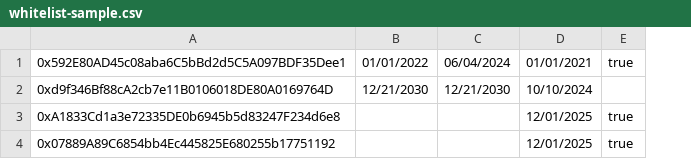
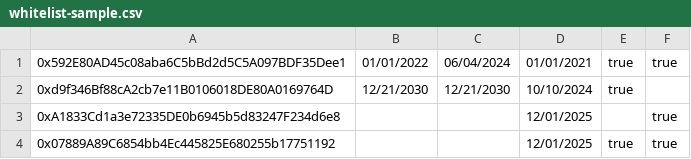
Before and after one commit to PolymathNetwork/polymath-issuer, a CSV file: public/whitelist-sample.csv, drawn as a sheet; the diff names each change by its address in the sheet, - before the commit and + after, or states it on an @@ line.

Commit message:
polymathjs@1.5.6, whitelist canBuyFromSTO import, whitelist export

```diff
--- a/public/whitelist-sample.csv
+++ b/public/whitelist-sample.csv
+column F, rows 1-4: true |  | true | true
-E2: (empty)
+E2: true
-E3: true
+E3: (empty)
```
Also changed, not shown: 5 other files.
